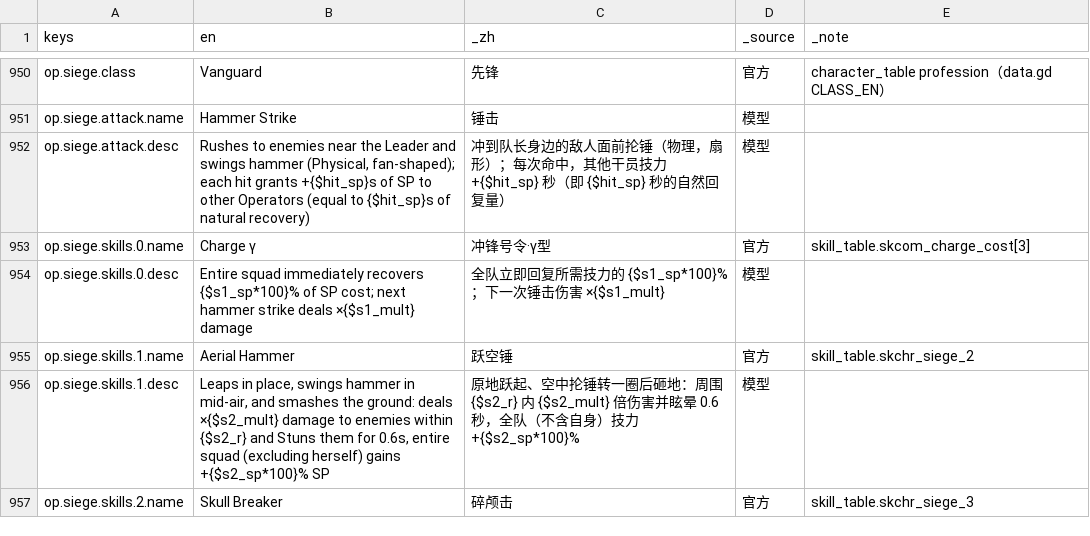
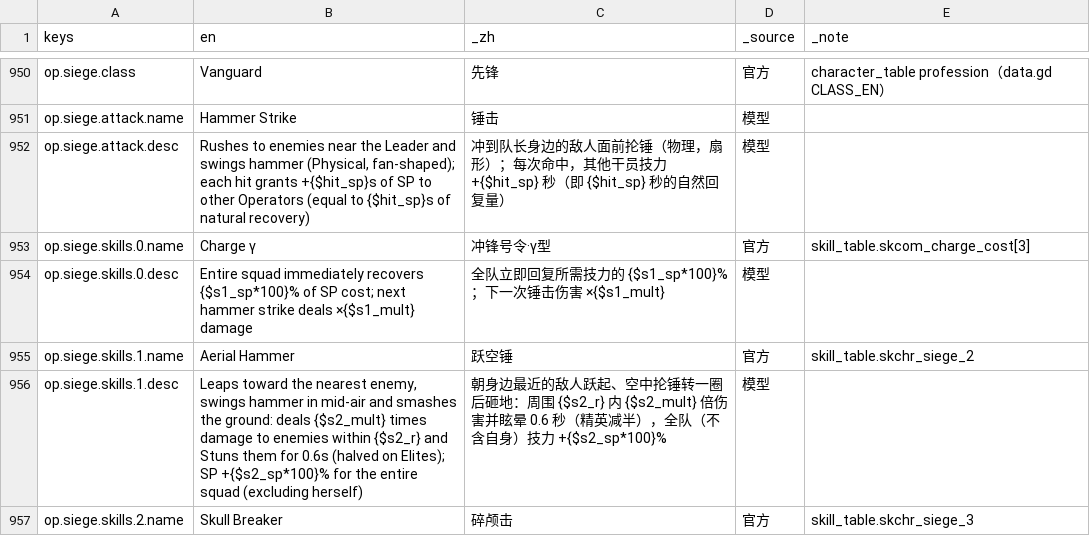
Before and after one commit to cryus-2000/ArknightsSurvivors, a CSV file: game/l10n/ops.csv, drawn as a sheet; only a part is shown, gaps mark what is left out; the diff covers the shown part only.

```diff
--- a/game/l10n/ops.csv
+++ b/game/l10n/ops.csv
@@ -955,3 +955,3 @@ op.siege.skills.0.desc,Entire squad immediately recovers {$s1_sp*100}% of SP cos
 op.siege.skills.1.name,Aerial Hammer,跃空锤,官方,skill_table.skchr_siege_2
-op.siege.skills.1.desc,"Leaps in place, swings hammer in mid-air, and smashes the ground: deals ×{$s2_mult} damage to enemies within {$s2_r} and Stuns them for 0.6s, entire squad (excluding herself) gains +{$s2_sp*100}% SP",原地跃起、空中抡锤转一圈后砸地：周围 {$s2_r} 内 {$s2_mult} 倍伤害并眩晕 0.6 秒，全队（不含自身）技力 +{$s2_sp*100}%,模型,
+op.siege.skills.1.desc,"Leaps toward the nearest enemy, swings hammer in mid-air and smashes the ground: deals {$s2_mult} times damage to enemies within {$s2_r} and Stuns them for 0.6s (halved on Elites); SP +{$s2_sp*100}% for the entire squad (excluding herself)",朝身边最近的敌人跃起、空中抡锤转一圈后砸地：周围 {$s2_r} 内 {$s2_mult} 倍伤害并眩晕 0.6 秒（精英减半），全队（不含自身）技力 +{$s2_sp*100}%,模型,
 op.siege.skills.2.name,Skull Breaker,碎颅击,官方,skill_table.skchr_siege_3
```
Also changed, not shown: 36 edited cells elsewhere in this file, game/l10n/relics.csv, 7 other files.
